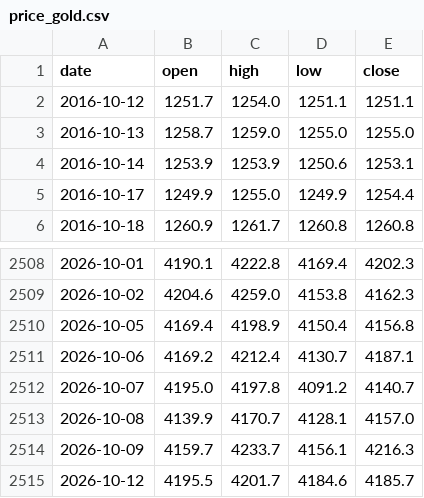
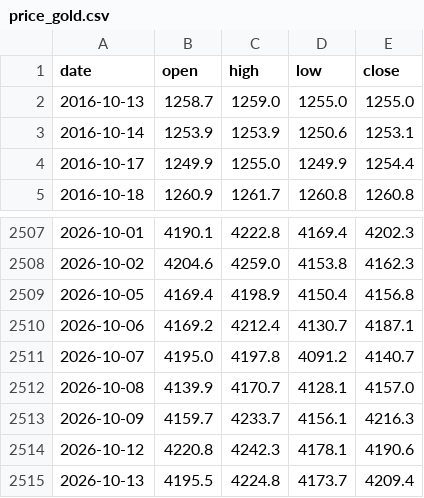
Before and after one commit to Allenvip1/G-E-T-F, a CSV file: data/price_gold.csv, drawn as a sheet; only a part is shown, gaps mark what is left out.

```diff
--- a/data/price_gold.csv
+++ b/data/price_gold.csv
@@ -1,3 +1,2 @@
 date,open,high,low,close
-2016-10-12,1251.7,1254.0,1251.1,1251.1
 2016-10-13,1258.7,1259.0,1255.0,1255.0
@@ -2514,2 +2513,3 @@ date,open,high,low,close
 2026-10-09,4159.7,4233.7,4156.1,4216.3
-2026-10-12,4195.5,4201.7,4184.6,4185.7
+2026-10-12,4220.8,4242.3,4178.1,4190.6
+2026-10-13,4195.5,4224.8,4173.7,4209.4
```
Also changed, not shown: data/gld.csv, data/price_silver.csv, 1 other file.
